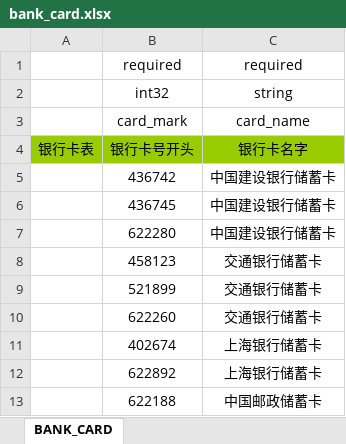
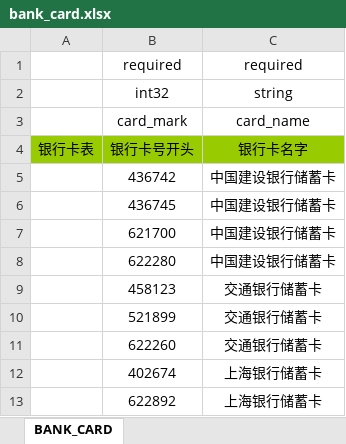
Before and after one commit to Ymiku/WeChatSimulator, an Excel workbook: DataConfig/Excel/bank_card.xlsx, sheet BANK_CARD, drawn as a sheet; only a part is shown; the shorter side is filled out with more unchanged rows; values as stored, in another font and other column widths than the file's, no borders; the diff names each change by its address in the sheet, - before the commit and + after, or states it on an @@ line.

```diff
--- a/DataConfig/Excel/bank_card.xlsx (sheet BANK_CARD)
+++ b/DataConfig/Excel/bank_card.xlsx (sheet BANK_CARD)
+row 7:  | 621700 | 中国建设银行储蓄卡
```
Also changed, not shown: DataConfig/Excel/content.xlsx, 16 other files.
